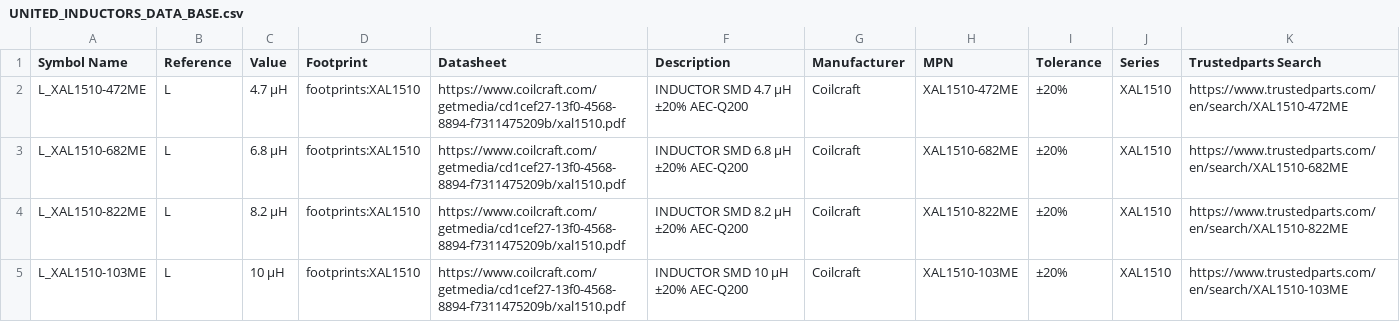
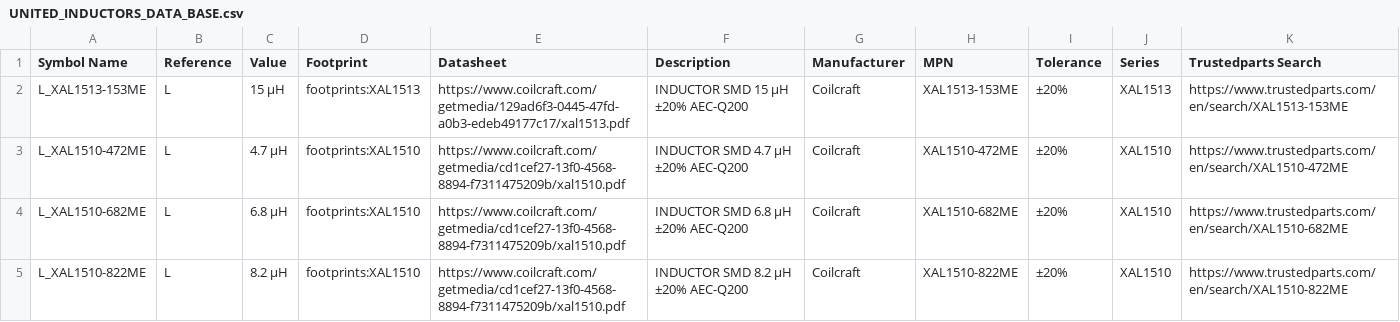
Before and after one commit to ionutms/KiCAD_Symbol_Generator, a CSV file: data/UNITED_INDUCTORS_DATA_BASE.csv, drawn as a sheet; only a part is shown; the shorter side is filled out with more unchanged rows.

Commit message:
add xal1513 series

```diff
--- a/data/UNITED_INDUCTORS_DATA_BASE.csv
+++ b/data/UNITED_INDUCTORS_DATA_BASE.csv
@@ -1,2 +1,3 @@
 Symbol Name,Reference,Value,Footprint,Datasheet,Description,Manufacturer,MPN,Tolerance,Series,Trustedparts Search
+L_XAL1513-153ME,L,15 µH,footprints:XAL1513,https://www.coilcraft.com/getmedia/129ad6f3-0445-47fd-a0b3-edeb49177c17/xal1513.pdf,INDUCTOR SMD 15 µH ±20% AEC-Q200,Coilcraft,XAL1513-153ME,±20%,XAL1513,https://www.trustedparts.com/en/search/XAL1513-153ME
 L_XAL1510-472ME,L,4.7 µH,footprints:XAL1510,https://www.coilcraft.com/getmedia/cd1cef27-13f0-4568-8894-f7311475209b/xal1510.pdf,INDUCTOR SMD 4.7 µH ±20% AEC-Q200,Coilcraft,XAL1510-472ME,±20%,XAL1510,https://www.trustedparts.com/en/search/XAL1510-472ME
```
Also changed, not shown: 4 other files.
